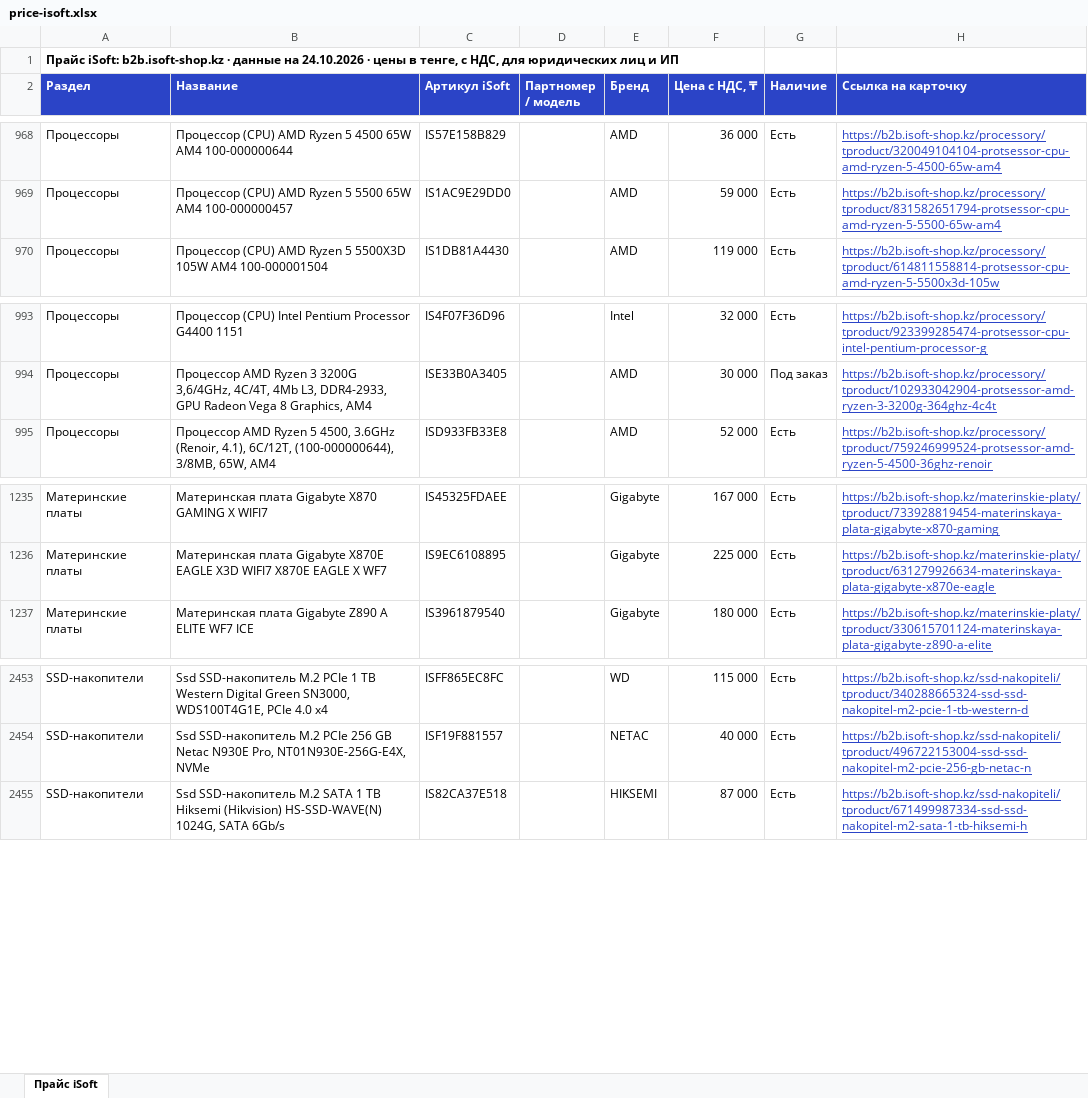
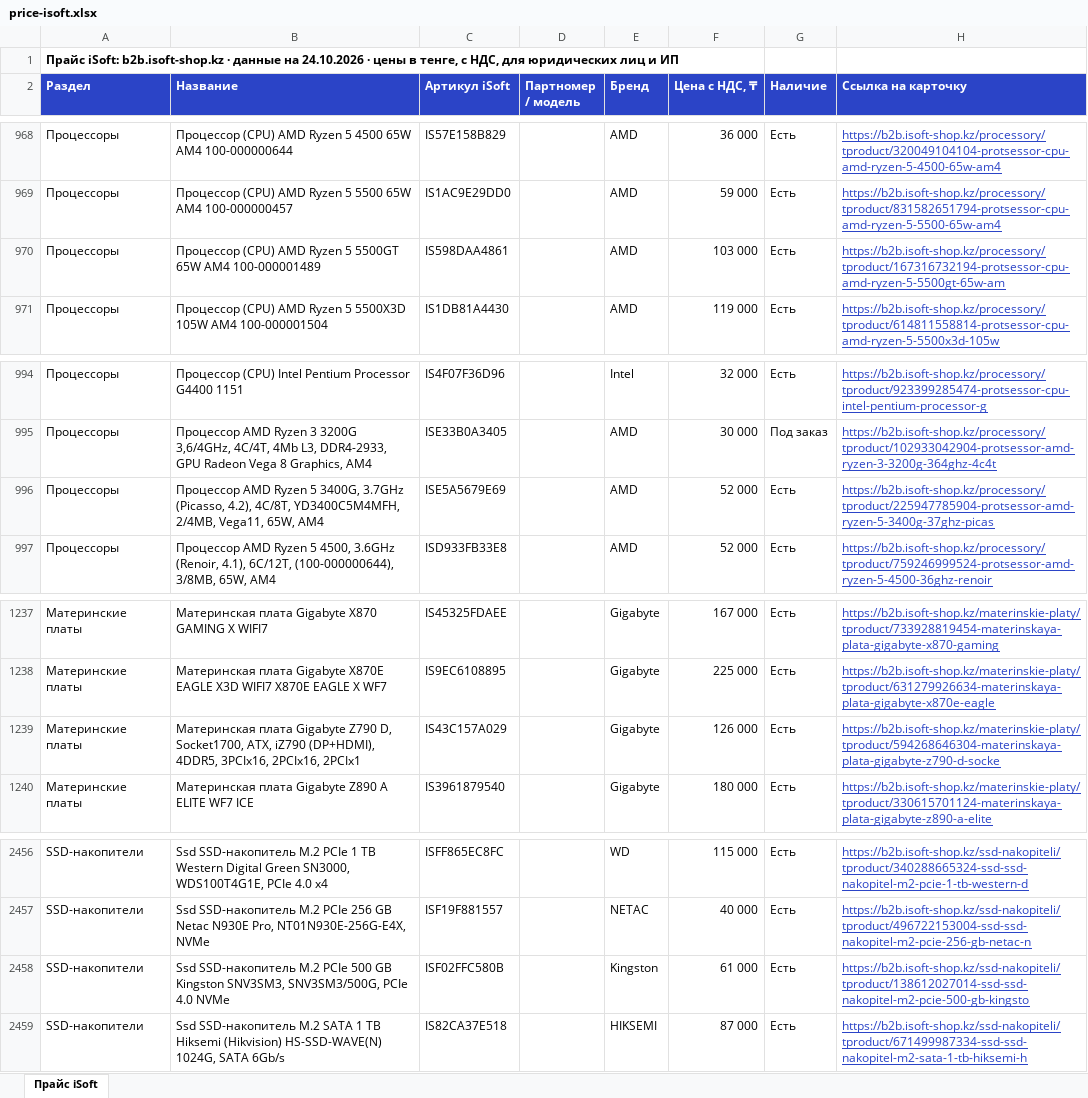
Before and after one commit to askhatjuve-ops/isoft-search, an Excel workbook: price-isoft.xlsx, sheet Прайс iSoft, drawn as a sheet; only a part is shown, gaps mark what is left out; values as stored, in another font and other column widths than the file's, no borders; the diff names each change by its address in the sheet, - before the commit and + after, or states it on an @@ line.

```diff
--- a/price-isoft.xlsx (sheet Прайс iSoft)
+++ b/price-isoft.xlsx (sheet Прайс iSoft)
+row 970: Процессоры | Процессор (CPU) AMD Ryzen 5 5500GT 65W AM4 100-000001489 | IS598DAA4861 |  | AMD | 103 000 | Есть | https://b2b.isoft-shop.kz/processory/tproduct/167316732194-protsessor-cpu-amd-ryzen-5-5500gt-65w-am
+row 996: Процессоры | Процессор AMD Ryzen 5 3400G, 3.7GHz (Picasso, 4.2), 4C/8T, YD3400C5M4MFH, 2/4MB, Vega11, 65W, AM4 | ISE5A5679E69 |  | AMD | 52 000 | Есть | https://b2b.isoft-shop.kz/processory/tproduct/225947785904-protsessor-amd-ryzen-5-3400g-37ghz-picas
+row 1239: Материнские платы | Материнская плата Gigabyte Z790 D, Socket1700, ATX, iZ790 (DP+HDMI), 4DDR5, 3PCIx16, 2PCIx16, 2PCIx1 | IS43C157A029 |  | Gigabyte | 126 000 | Есть | https://b2b.isoft-shop.kz/materinskie-platy/tproduct/594268646304-materinskaya-plata-gigabyte-z790-d-socke
+row 2458: SSD-накопители | Ssd SSD-накопитель M.2 PCIe 500 GB Kingston SNV3SM3, SNV3SM3/500G, PCIe 4.0 NVMe | ISF02FFC580B |  | Kingston | 61 000 | Есть | https://b2b.isoft-shop.kz/ssd-nakopiteli/tproduct/138612027014-ssd-ssd-nakopitel-m2-pcie-500-gb-kingsto
```
Also changed, not shown: 5 other files.
